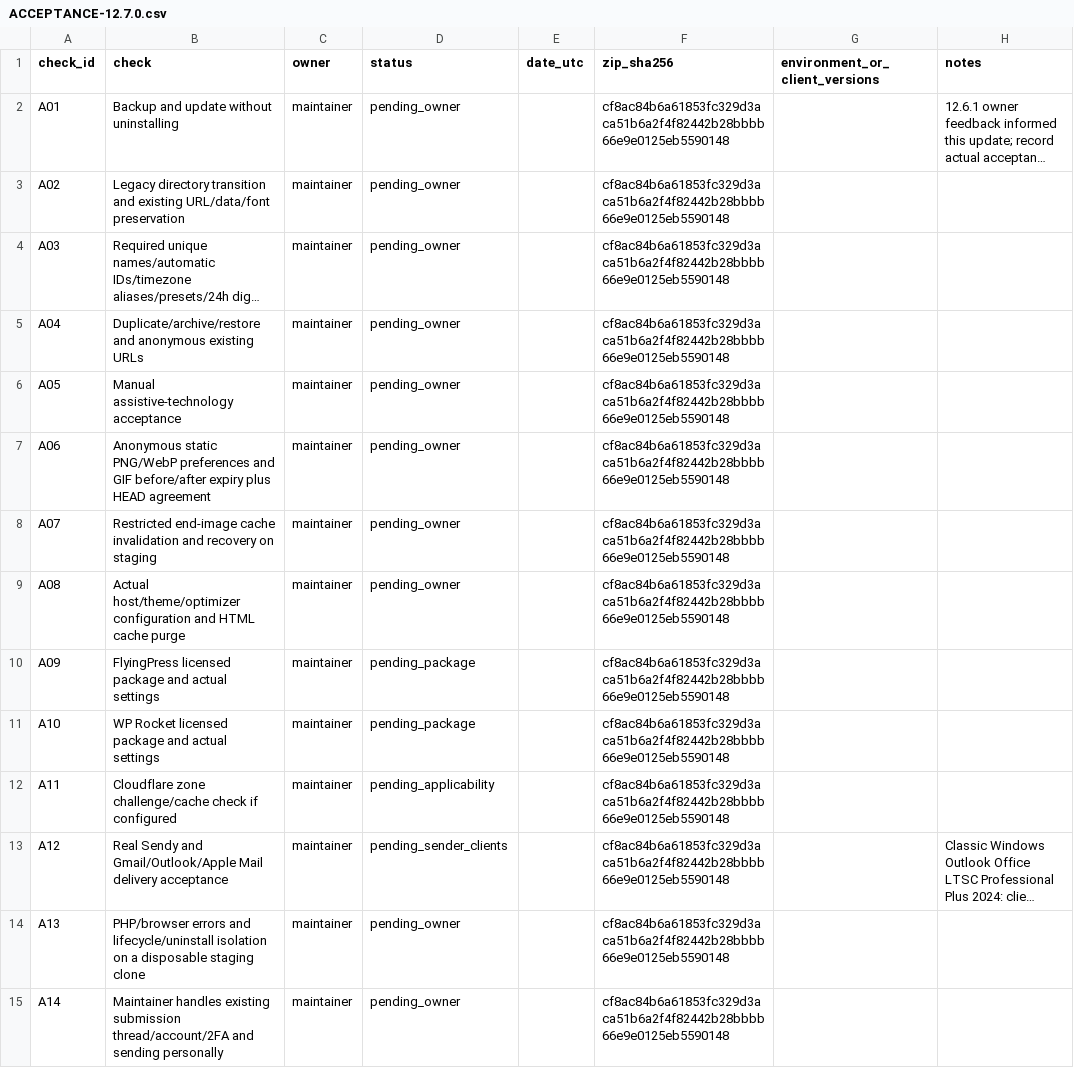
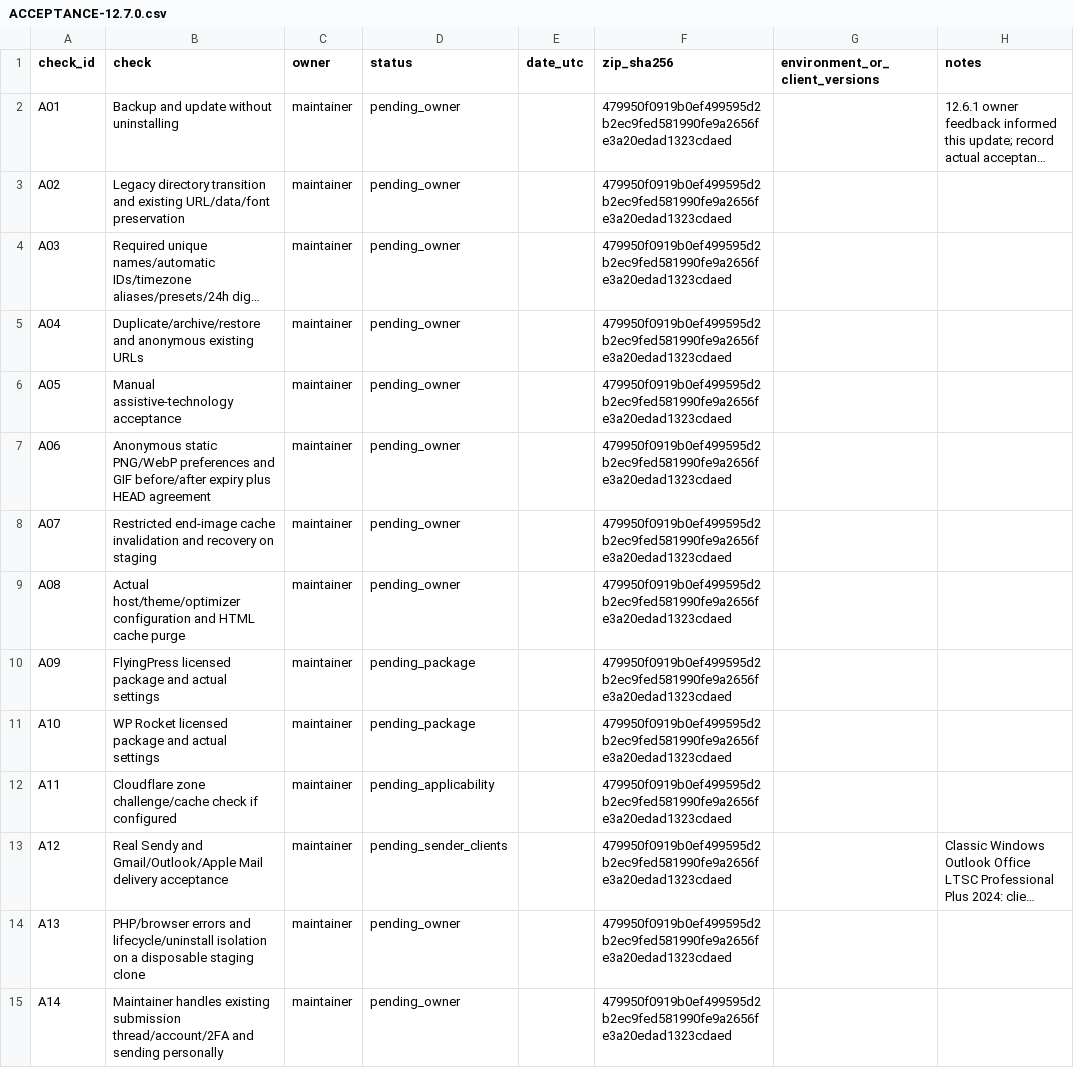
Before and after one commit to dominiczajac/email-countdown-timer, a CSV file: docs/ACCEPTANCE-12.7.0.csv, drawn as a sheet; long unchanged cells end in …; the diff names each change by its address in the sheet, - before the commit and + after, or states it on an @@ line.

```diff
--- a/docs/ACCEPTANCE-12.7.0.csv
+++ b/docs/ACCEPTANCE-12.7.0.csv
-F2:F15 (zip_sha256): cf8ac84b6a61853fc329d3aca51b6a2f4f82442b28bbbb66e9e0125eb5590148
+F2:F15 (zip_sha256): 479950f0919b0ef499595d2b2ec9fed581990fe9a2656fe3a20edad1323cdaed
```
Also changed, not shown: 8 other files.
